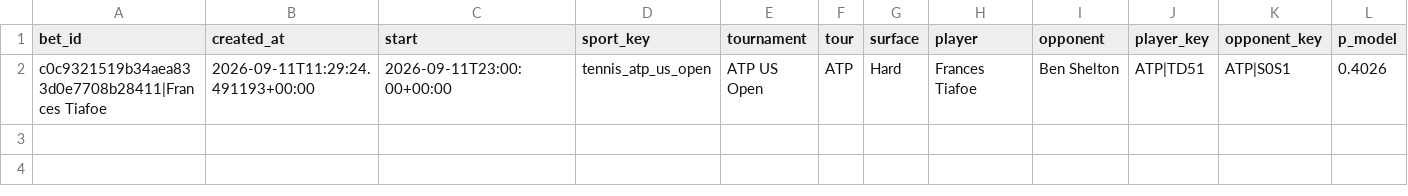
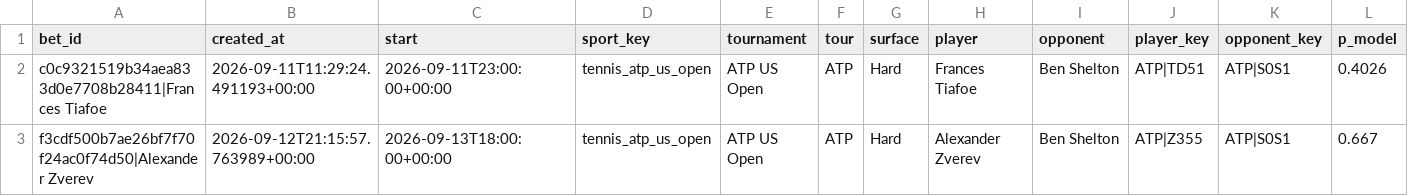
Before and after one commit to petermazgut10-del/tennis-predictor, a CSV file: state/bet_log.csv, drawn as a sheet; only a part is shown; rows hold the shown columns only; the diff names each change by its address in the sheet, - before the commit and + after, or states it on an @@ line.

```diff
--- a/state/bet_log.csv
+++ b/state/bet_log.csv
+row 3: f3cdf500b7ae26bf7f70f24ac0f74d50|Alexander Zverev | 2026-09-12T21:15:57.763989+00:00 | 2026-09-13T18:00:00+00:00 | tennis_atp_us_open | ATP US Open | ATP | Hard | Alexander Zverev | Ben Shelton | ATP|Z355 | ATP|S0S1 | 0.667
```
Also changed, not shown: state/odds/2026-09.csv, 5 other files.
